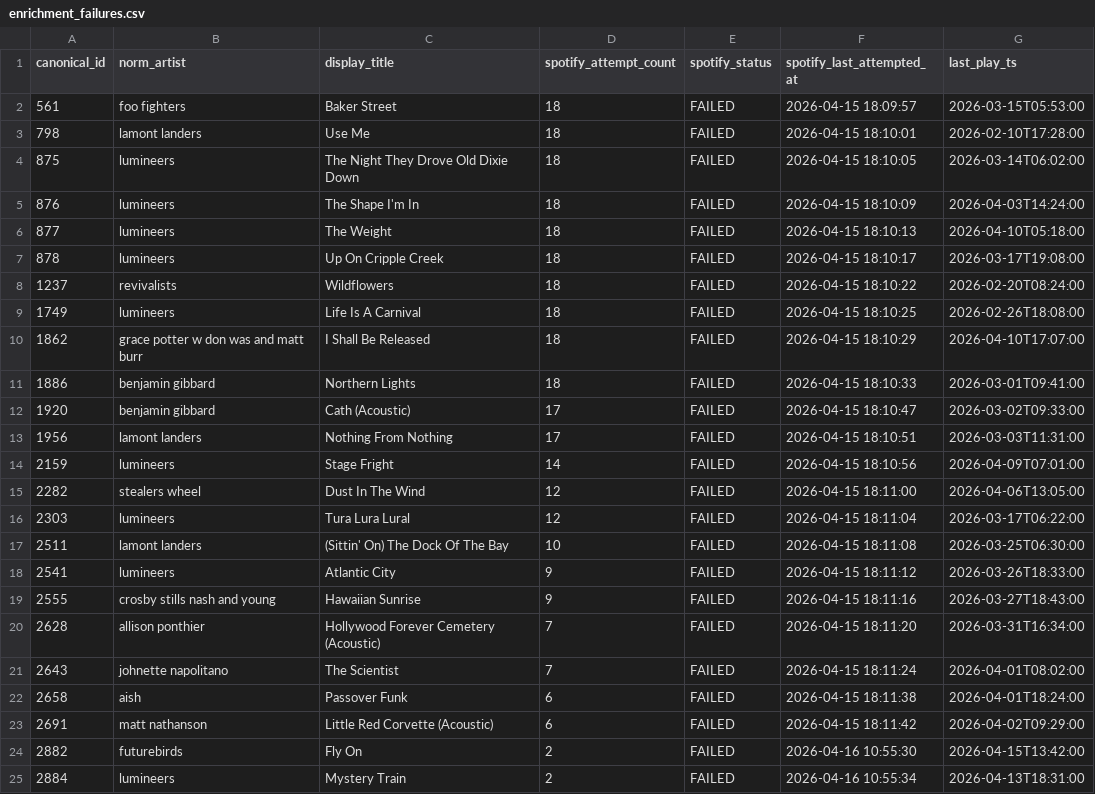
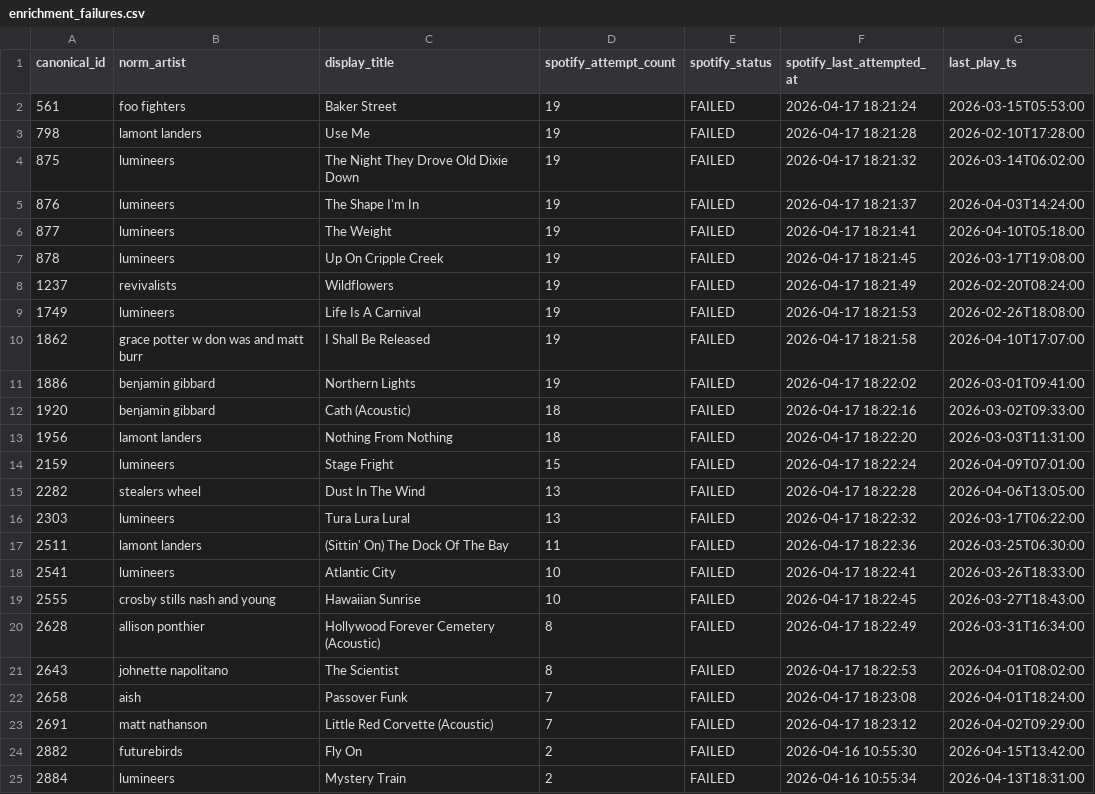
Before and after one commit to nharrison917/radio-programming-analytics, a CSV file: analytics/outputs/quality_checks/enrichment_failures.csv, drawn as a sheet; only a part is shown; the diff covers the shown part only.

```diff
--- a/analytics/outputs/quality_checks/enrichment_failures.csv
+++ b/analytics/outputs/quality_checks/enrichment_failures.csv
@@ -1,24 +1,24 @@
 canonical_id,norm_artist,display_title,spotify_attempt_count,spotify_status,spotify_last_attempted_at,last_play_ts
-561,foo fighters,Baker Street,18,FAILED,2026-04-15 18:09:57,2026-03-15T05:53:00
-798,lamont landers,Use Me,18,FAILED,2026-04-15 18:10:01,2026-02-10T17:28:00
-875,lumineers,The Night They Drove Old Dixie Down,18,FAILED,2026-04-15 18:10:05,2026-03-14T06:02:00
-876,lumineers,The Shape I'm In,18,FAILED,2026-04-15 18:10:09,2026-04-03T14:24:00
-877,lumineers,The Weight,18,FAILED,2026-04-15 18:10:13,2026-04-10T05:18:00
-878,lumineers,Up On Cripple Creek,18,FAILED,2026-04-15 18:10:17,2026-03-17T19:08:00
-1237,revivalists,Wildflowers,18,FAILED,2026-04-15 18:10:22,2026-02-20T08:24:00
-1749,lumineers,Life Is A Carnival,18,FAILED,2026-04-15 18:10:25,2026-02-26T18:08:00
-1862,grace potter w don was and matt burr,I Shall Be Released,18,FAILED,2026-04-15 18:10:29,2026-04-10T17:07:00
-1886,benjamin gibbard,Northern Lights,18,FAILED,2026-04-15 18:10:33,2026-03-01T09:41:00
-1920,benjamin gibbard,Cath (Acoustic),17,FAILED,2026-04-15 18:10:47,2026-03-02T09:33:00
-1956,lamont landers,Nothing From Nothing,17,FAILED,2026-04-15 18:10:51,2026-03-03T11:31:00
-2159,lumineers,Stage Fright,14,FAILED,2026-04-15 18:10:56,2026-04-09T07:01:00
-2282,stealers wheel,Dust In The Wind,12,FAILED,2026-04-15 18:11:00,2026-04-06T13:05:00
-2303,lumineers,Tura Lura Lural,12,FAILED,2026-04-15 18:11:04,2026-03-17T06:22:00
-2511,lamont landers,(Sittin' On) The Dock Of The Bay,10,FAILED,2026-04-15 18:11:08,2026-03-25T06:30:00
-2541,lumineers,Atlantic City,9,FAILED,2026-04-15 18:11:12,2026-03-26T18:33:00
-2555,crosby stills nash and young,Hawaiian Sunrise,9,FAILED,2026-04-15 18:11:16,2026-03-27T18:43:00
-2628,allison ponthier,Hollywood Forever Cemetery (Acoustic),7,FAILED,2026-04-15 18:11:20,2026-03-31T16:34:00
-2643,johnette napolitano,The Scientist,7,FAILED,2026-04-15 18:11:24,2026-04-01T08:02:00
-2658,aish,Passover Funk,6,FAILED,2026-04-15 18:11:38,2026-04-01T18:24:00
-2691,matt nathanson,Little Red Corvette (Acoustic),6,FAILED,2026-04-15 18:11:42,2026-04-02T09:29:00
+561,foo fighters,Baker Street,19,FAILED,2026-04-17 18:21:24,2026-03-15T05:53:00
+798,lamont landers,Use Me,19,FAILED,2026-04-17 18:21:28,2026-02-10T17:28:00
+875,lumineers,The Night They Drove Old Dixie Down,19,FAILED,2026-04-17 18:21:32,2026-03-14T06:02:00
+876,lumineers,The Shape I'm In,19,FAILED,2026-04-17 18:21:37,2026-04-03T14:24:00
+877,lumineers,The Weight,19,FAILED,2026-04-17 18:21:41,2026-04-10T05:18:00
+878,lumineers,Up On Cripple Creek,19,FAILED,2026-04-17 18:21:45,2026-03-17T19:08:00
+1237,revivalists,Wildflowers,19,FAILED,2026-04-17 18:21:49,2026-02-20T08:24:00
+1749,lumineers,Life Is A Carnival,19,FAILED,2026-04-17 18:21:53,2026-02-26T18:08:00
+1862,grace potter w don was and matt burr,I Shall Be Released,19,FAILED,2026-04-17 18:21:58,2026-04-10T17:07:00
+1886,benjamin gibbard,Northern Lights,19,FAILED,2026-04-17 18:22:02,2026-03-01T09:41:00
+1920,benjamin gibbard,Cath (Acoustic),18,FAILED,2026-04-17 18:22:16,2026-03-02T09:33:00
+1956,lamont landers,Nothing From Nothing,18,FAILED,2026-04-17 18:22:20,2026-03-03T11:31:00
+2159,lumineers,Stage Fright,15,FAILED,2026-04-17 18:22:24,2026-04-09T07:01:00
+2282,stealers wheel,Dust In The Wind,13,FAILED,2026-04-17 18:22:28,2026-04-06T13:05:00
+2303,lumineers,Tura Lura Lural,13,FAILED,2026-04-17 18:22:32,2026-03-17T06:22:00
+2511,lamont landers,(Sittin' On) The Dock Of The Bay,11,FAILED,2026-04-17 18:22:36,2026-03-25T06:30:00
+2541,lumineers,Atlantic City,10,FAILED,2026-04-17 18:22:41,2026-03-26T18:33:00
+2555,crosby stills nash and young,Hawaiian Sunrise,10,FAILED,2026-04-17 18:22:45,2026-03-27T18:43:00
+2628,allison ponthier,Hollywood Forever Cemetery (Acoustic),8,FAILED,2026-04-17 18:22:49,2026-03-31T16:34:00
+2643,johnette napolitano,The Scientist,8,FAILED,2026-04-17 18:22:53,2026-04-01T08:02:00
+2658,aish,Passover Funk,7,FAILED,2026-04-17 18:23:08,2026-04-01T18:24:00
+2691,matt nathanson,Little Red Corvette (Acoustic),7,FAILED,2026-04-17 18:23:12,2026-04-02T09:29:00
 2882,futurebirds,Fly On,2,FAILED,2026-04-16 10:55:30,2026-04-15T13:42:00
```
Also changed, not shown: 5 edited cells elsewhere in this file, analytics/outputs/quality_checks/mb_artist_large_delta.csv, analytics/outputs/quality_checks/mb_failed.csv, 7 other files.
